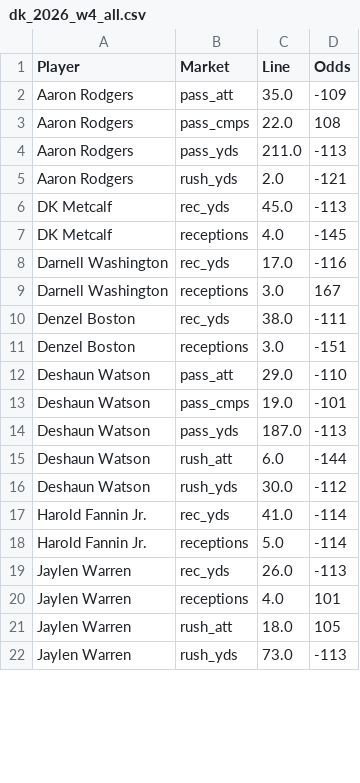
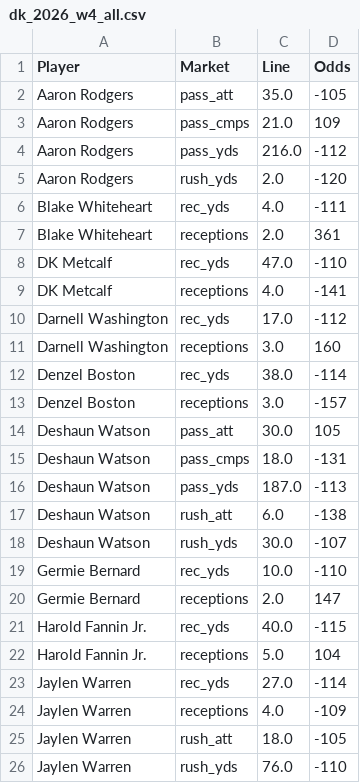
Before and after one commit to fozzyyozzy/edge-index, a CSV file: automation/lines/dk_2026_w4_all.csv, drawn as a sheet; only a part is shown; the diff covers the shown part only.

```diff
--- a/automation/lines/dk_2026_w4_all.csv
+++ b/automation/lines/dk_2026_w4_all.csv
@@ -1,22 +1,26 @@
 Player,Market,Line,Odds
-Aaron Rodgers,pass_att,35.0,-109
-Aaron Rodgers,pass_cmps,22.0,108
-Aaron Rodgers,pass_yds,211.0,-113
-Aaron Rodgers,rush_yds,2.0,-121
-DK Metcalf,rec_yds,45.0,-113
-DK Metcalf,receptions,4.0,-145
-Darnell Washington,rec_yds,17.0,-116
-Darnell Washington,receptions,3.0,167
-Denzel Boston,rec_yds,38.0,-111
-Denzel Boston,receptions,3.0,-151
-Deshaun Watson,pass_att,29.0,-110
-Deshaun Watson,pass_cmps,19.0,-101
+Aaron Rodgers,pass_att,35.0,-105
+Aaron Rodgers,pass_cmps,21.0,109
+Aaron Rodgers,pass_yds,216.0,-112
+Aaron Rodgers,rush_yds,2.0,-120
+Blake Whiteheart,rec_yds,4.0,-111
+Blake Whiteheart,receptions,2.0,361
+DK Metcalf,rec_yds,47.0,-110
+DK Metcalf,receptions,4.0,-141
+Darnell Washington,rec_yds,17.0,-112
+Darnell Washington,receptions,3.0,160
+Denzel Boston,rec_yds,38.0,-114
+Denzel Boston,receptions,3.0,-157
+Deshaun Watson,pass_att,30.0,105
+Deshaun Watson,pass_cmps,18.0,-131
 Deshaun Watson,pass_yds,187.0,-113
-Deshaun Watson,rush_att,6.0,-144
-Deshaun Watson,rush_yds,30.0,-112
-Harold Fannin Jr.,rec_yds,41.0,-114
-Harold Fannin Jr.,receptions,5.0,-114
-Jaylen Warren,rec_yds,26.0,-113
-Jaylen Warren,receptions,4.0,101
-Jaylen Warren,rush_att,18.0,105
-Jaylen Warren,rush_yds,73.0,-113
+Deshaun Watson,rush_att,6.0,-138
+Deshaun Watson,rush_yds,30.0,-107
+Germie Bernard,rec_yds,10.0,-110
+Germie Bernard,receptions,2.0,147
+Harold Fannin Jr.,rec_yds,40.0,-115
+Harold Fannin Jr.,receptions,5.0,104
+Jaylen Warren,rec_yds,27.0,-114
+Jaylen Warren,receptions,4.0,-109
+Jaylen Warren,rush_att,18.0,-105
+Jaylen Warren,rush_yds,76.0,-110
```
Also changed, not shown: 2 added rows and 20 edited cells elsewhere in this file, automation/lines/dk_2026_w4_mnf.csv, automation/lines/dk_2026_w4_sun.csv, 14 other files.
